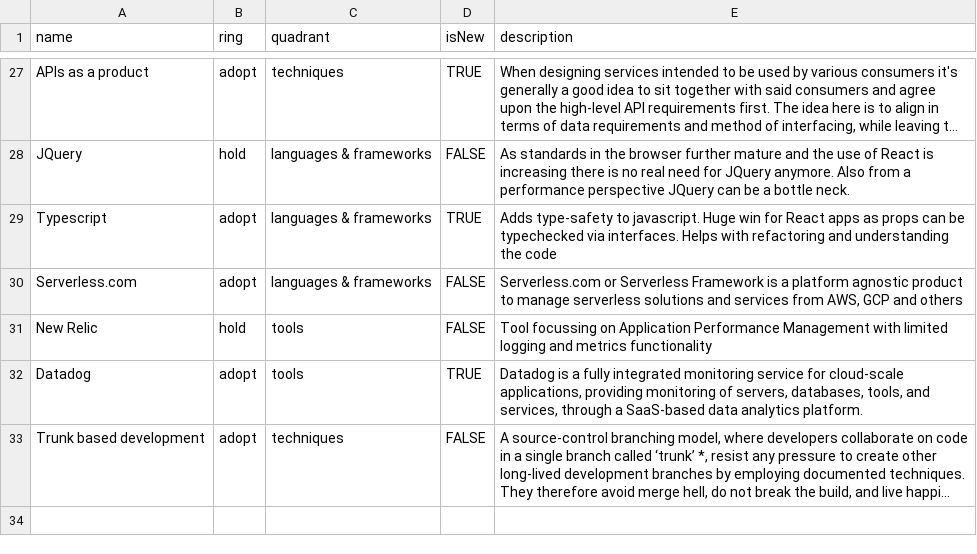
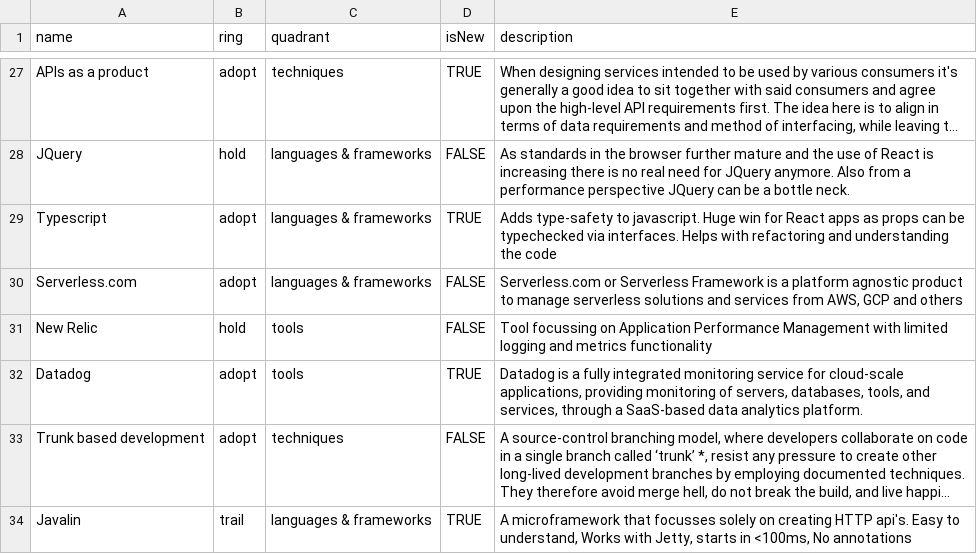
Before and after one commit to intergamma/techradar, a CSV file: radar.csv, drawn as a sheet; only a part is shown, gaps mark what is left out; long unchanged cells end in …; the diff names each change by its address in the sheet, - before the commit and + after, or states it on an @@ line.

Commit message:
Add Javalin to techradar

```diff
--- a/radar.csv
+++ b/radar.csv
+row 34: Javalin | trail | languages & frameworks | TRUE | A microframework that focusses solely on creating HTTP api's. Easy to understand, Works with Jetty, starts in <100ms, No annotations
```
